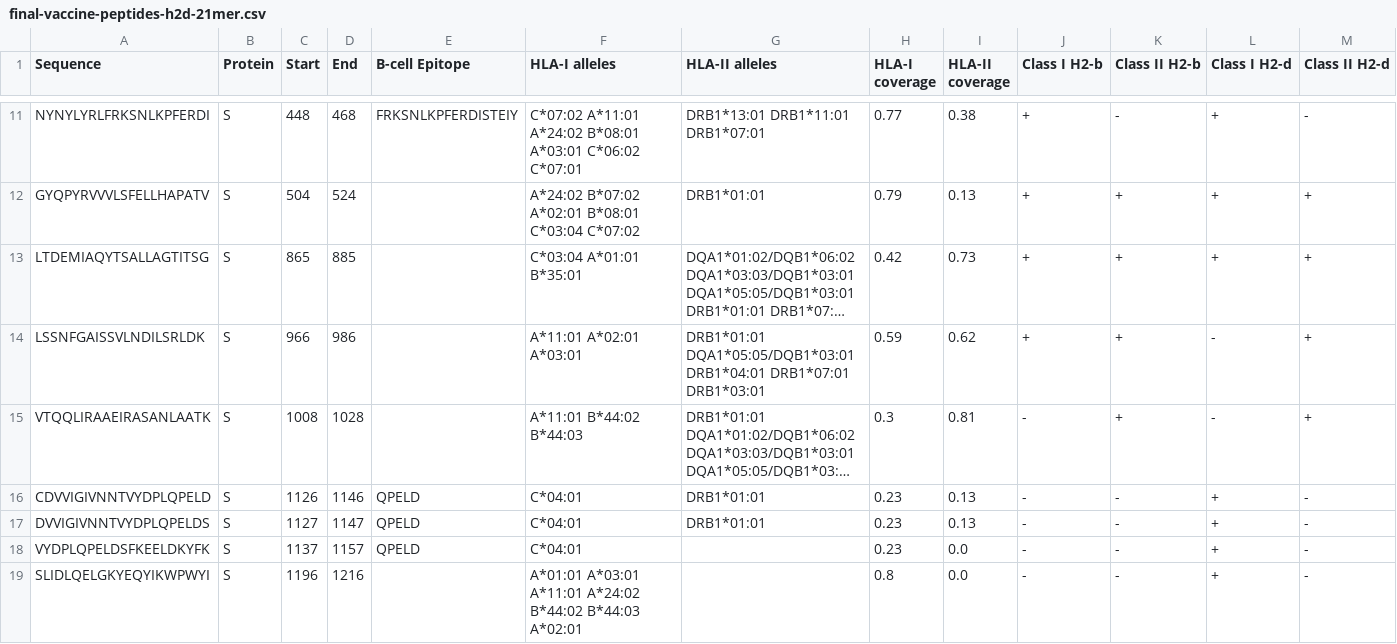
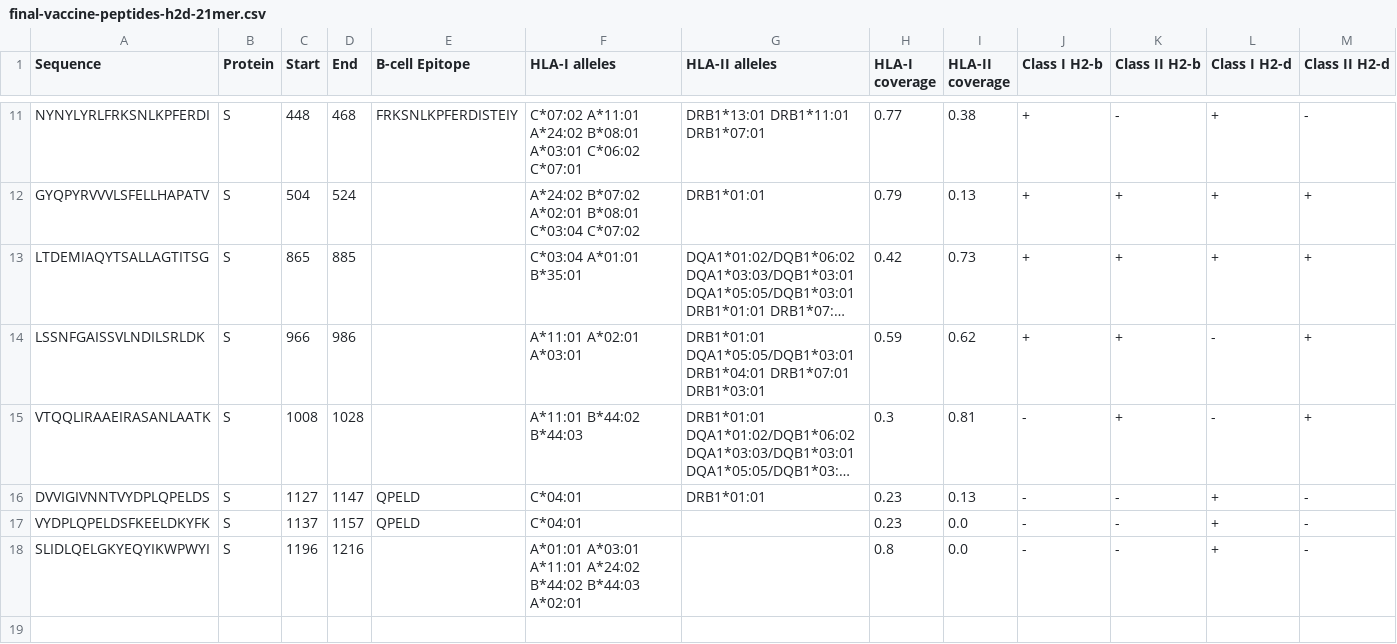
Before and after one commit to pirl-unc/Landscape-and-Selection-of-Vaccine-Epitopes-in-SARS-CoV-2, a CSV file: vaccine-peptides/final-vaccine-peptides-h2d-21mer.csv, drawn as a sheet; only a part is shown, gaps mark what is left out; long unchanged cells end in …; rows hold the shown columns only; the diff names each change by its address in the sheet, - before the commit and + after, or states it on an @@ line.

```diff
--- a/vaccine-peptides/final-vaccine-peptides-h2d-21mer.csv
+++ b/vaccine-peptides/final-vaccine-peptides-h2d-21mer.csv
-row 16: CDVVIGIVNNTVYDPLQPELD | S | 1126 | 1146 | QPELD | C*04:01 | DRB1*01:01 | 0.23 | 0.13 | - | - | + | -
```
Also changed, not shown: vaccine-peptides/final-vaccine-peptides-h2b-15mer.csv, vaccine-peptides/final-vaccine-peptides-h2b-21mer.csv, 47 other files.
